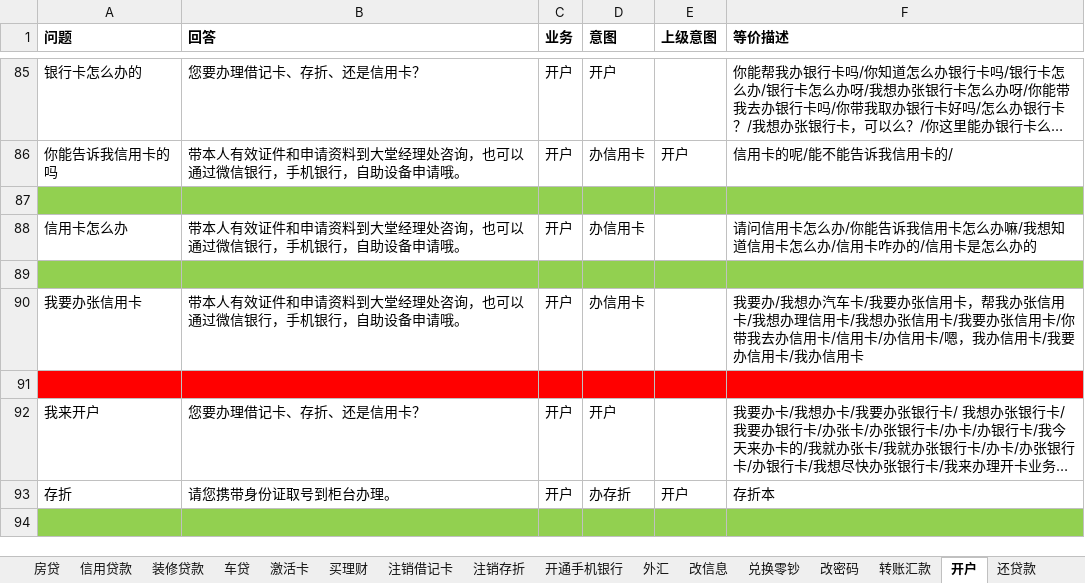
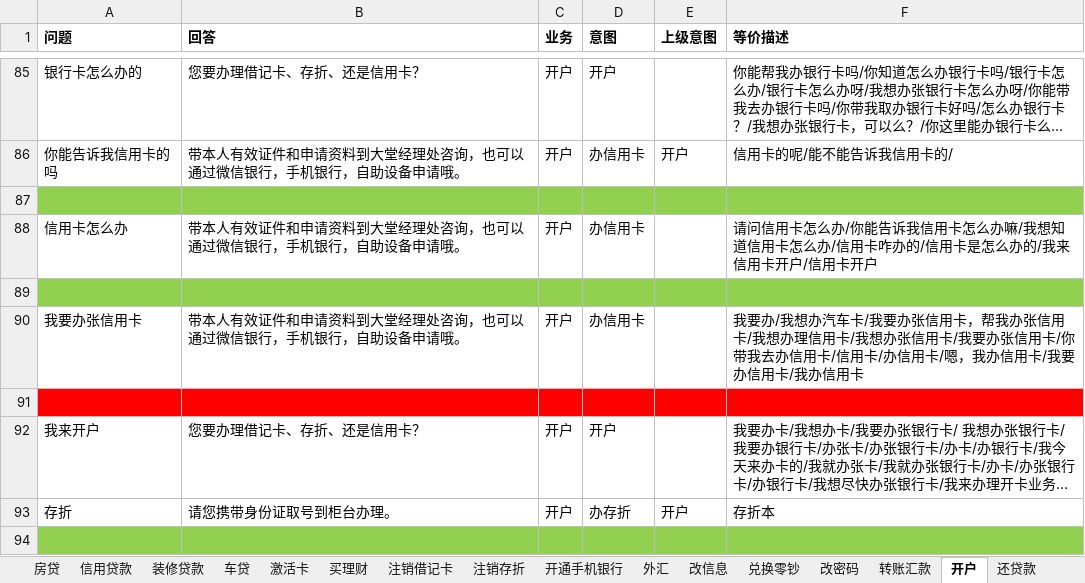
Before and after one commit to zhengxin2016/nlp_code, an Excel workbook: update_data/data/bank_psbc/dialogue/邮储业务语料汇总-朱璐璐(1).xlsx, sheet 开户, drawn as a sheet; only a part is shown, gaps mark what is left out; long unchanged cells end in …; values as stored, in another font and other column widths than the file's, no borders; the diff names each change by its address in the sheet, - before the commit and + after, or states it on an @@ line.

```diff
--- a/update_data/data/bank_psbc/dialogue/邮储业务语料汇总-朱璐璐(1).xlsx (sheet 开户)
+++ b/update_data/data/bank_psbc/dialogue/邮储业务语料汇总-朱璐璐(1).xlsx (sheet 开户)
-F88 (等价描述): …怎么办的
+F88 (等价描述): …怎么办的/我来信用卡开户/信用卡开户
```
Also changed, not shown: sheet 取消短信通知, sheet 信用贷款, sheet 车贷, sheet 注销信用卡, update_data/data/bank_psbc/dialogue/引导流程.xlsx, update_data/data/bank_psbc/dialogue/网银工具.xlsx, 3 other files.
